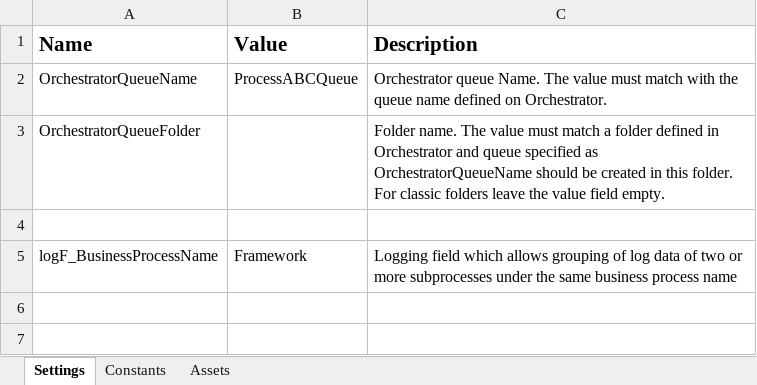
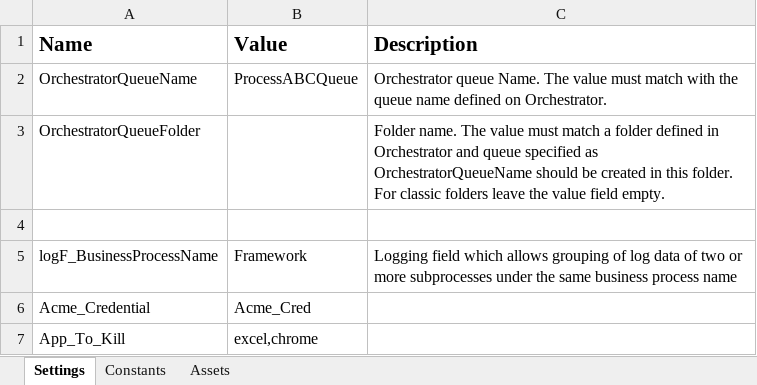
Before and after one commit to Reboot-your-work/Robotic-Enterprise-Framework, an Excel workbook: Data/Config.xlsx, sheet Settings, drawn as a sheet; values as stored, in another font and other column widths than the file's, no borders; the diff names each change by its address in the sheet, - before the commit and + after, or states it on an @@ line.

Commit message:
Get App Credential Xaml file added. Made changes (Setting) in Config File and Kill Xaml File

```diff
--- a/Data/Config.xlsx (sheet Settings)
+++ b/Data/Config.xlsx (sheet Settings)
+row 6: Acme_Credential | Acme_Cred
+row 7: App_To_Kill | excel,chrome
```
Also changed, not shown: sheet Assets, 4 other files.
